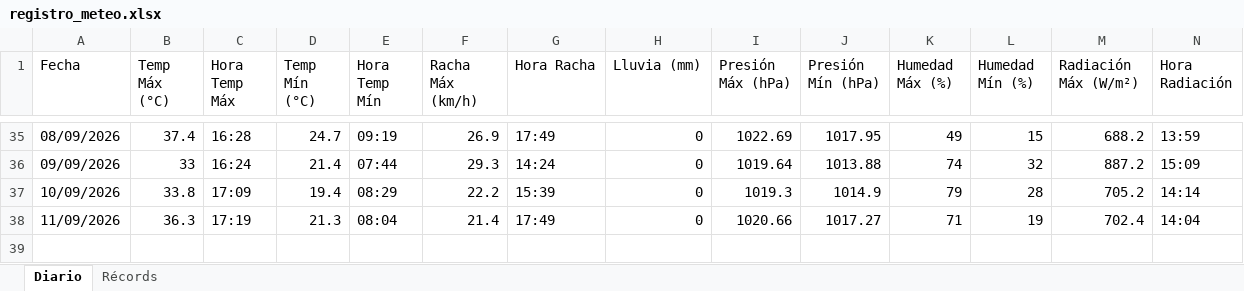
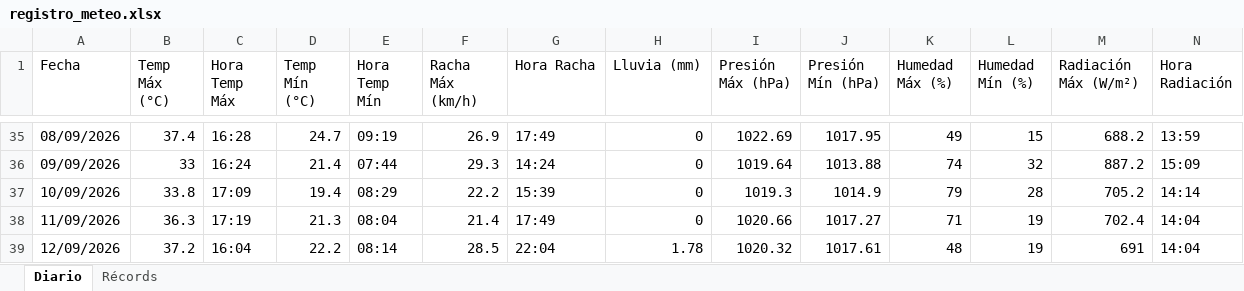
Before and after one commit to bkm13/bot_meteo, an Excel workbook: registro_meteo.xlsx, sheet Diario, drawn as a sheet; only a part is shown, gaps mark what is left out; values as stored, in another font and other column widths than the file's, no borders; rows hold the shown columns only; the diff names each change by its address in the sheet, - before the commit and + after, or states it on an @@ line.

Commit message:
Registro diario 12/09/2026

```diff
--- a/registro_meteo.xlsx (sheet Diario)
+++ b/registro_meteo.xlsx (sheet Diario)
+row 39: 12/09/2026 | 37.2 | 16:04 | 22.2 | 08:14 | 28.5 | 22:04 | 1.78 | 1020.32 | 1017.61 | 48 | 19 | 691 | 14:04
```
Also changed, not shown: 1 other file.
